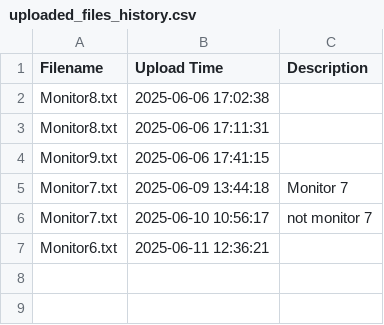
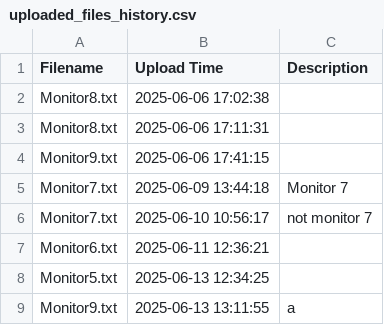
Before and after one commit to pkerrwall/sleep_analysis, a CSV file: uploaded_files_history.csv, drawn as a sheet.

```diff
--- a/uploaded_files_history.csv
+++ b/uploaded_files_history.csv
@@ -7 +7,3 @@ Monitor7.txt,2025-06-10 10:56:17,not monitor 7
 Monitor6.txt,2025-06-11 12:36:21,
+Monitor5.txt,2025-06-13 12:34:25,
+Monitor9.txt,2025-06-13 13:11:55,a
```
Also changed, not shown: 36 other files.
